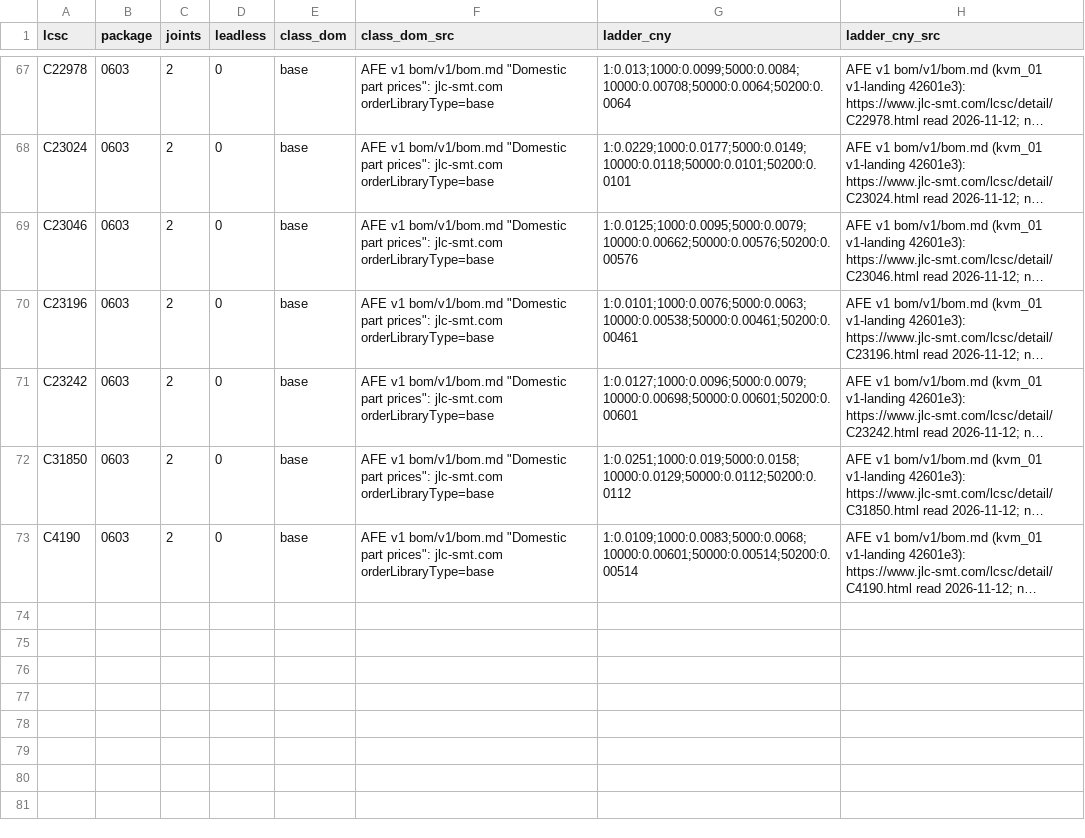
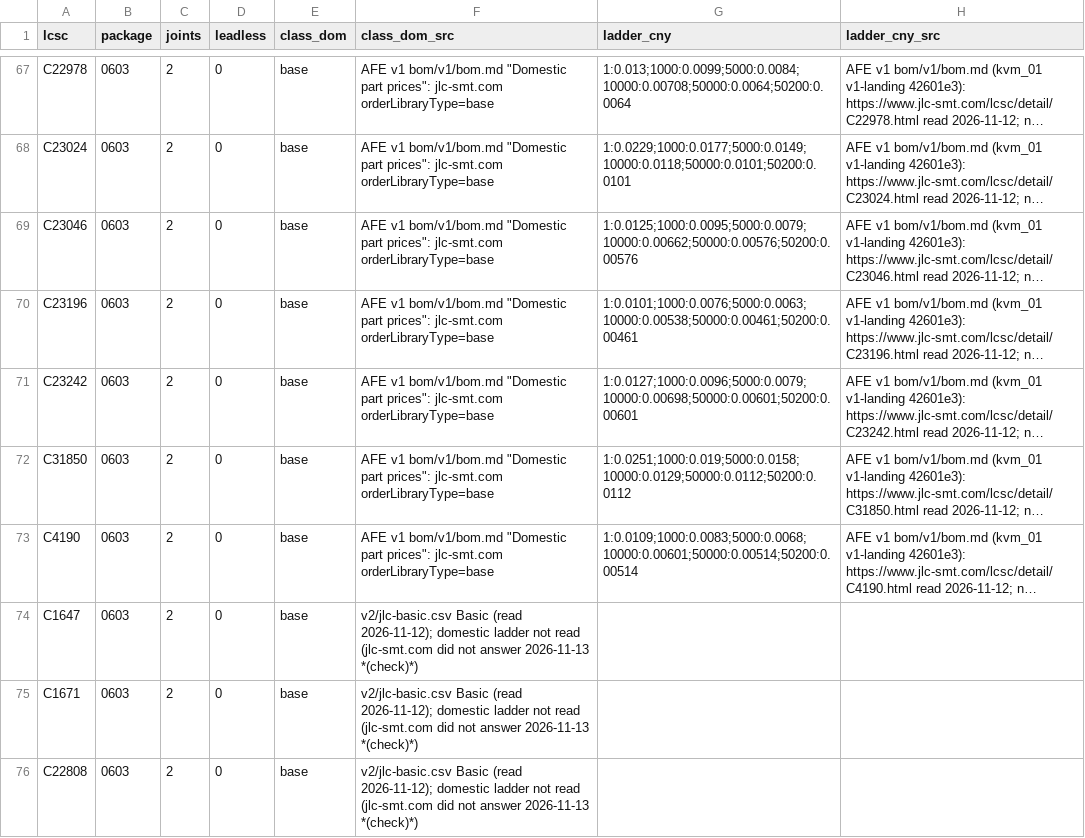
Before and after one commit to jerryrt/due_oscilloscope, a CSV file: hardware/afe-proto/v2/bom/catalog.csv, drawn as a sheet; only a part is shown, gaps mark what is left out; long unchanged cells end in …; the diff names each change by its address in the sheet, - before the commit and + after, or states it on an @@ line.

```diff
--- a/hardware/afe-proto/v2/bom/catalog.csv
+++ b/hardware/afe-proto/v2/bom/catalog.csv
+row 74: C1647 | 0603 | 2 | 0 | base | v2/jlc-basic.csv Basic (read 2026-11-12); domestic ladder not read (jlc-smt.com did not answer 2026-11-13 *(check)*)
+row 75: C1671 | 0603 | 2 | 0 | base | v2/jlc-basic.csv Basic (read 2026-11-12); domestic ladder not read (jlc-smt.com did not answer 2026-11-13 *(check)*)
+row 76: C22808 | 0603 | 2 | 0 | base | v2/jlc-basic.csv Basic (read 2026-11-12); domestic ladder not read (jlc-smt.com did not answer 2026-11-13 *(check)*)
```
Also changed, not shown: hardware/afe-proto/bom/v1/order-5-100.csv, hardware/afe-proto/v2/bom/intl.csv, 14 other files.
